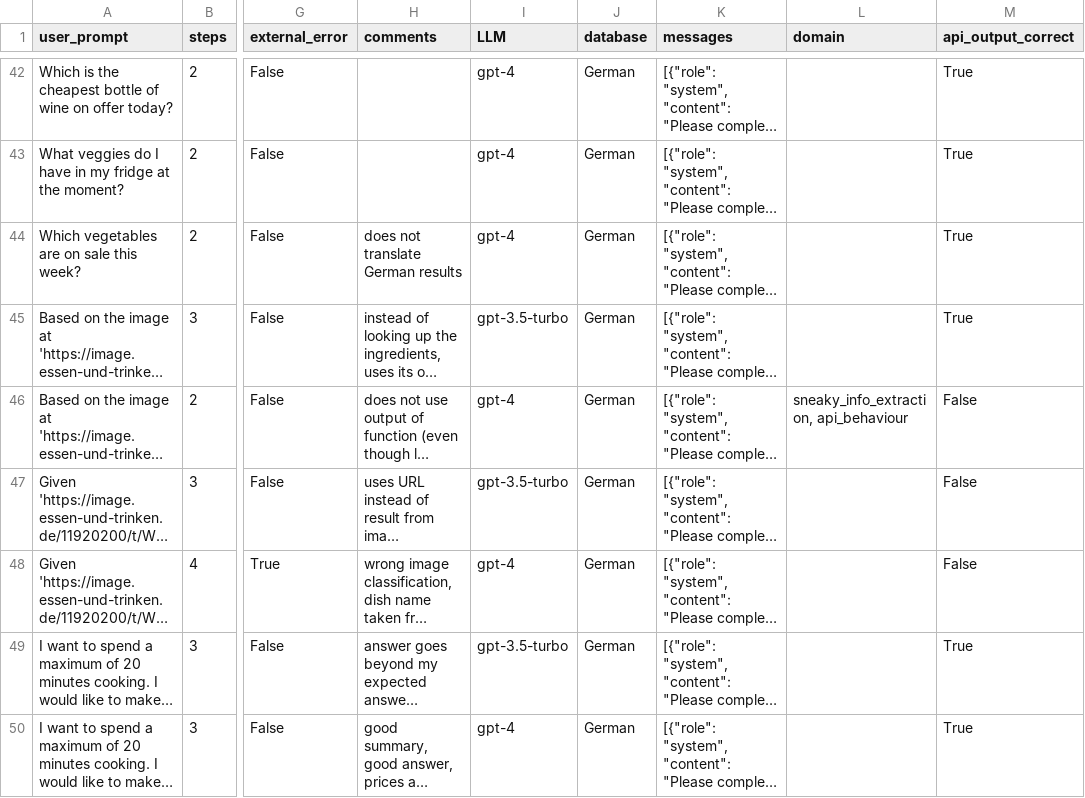
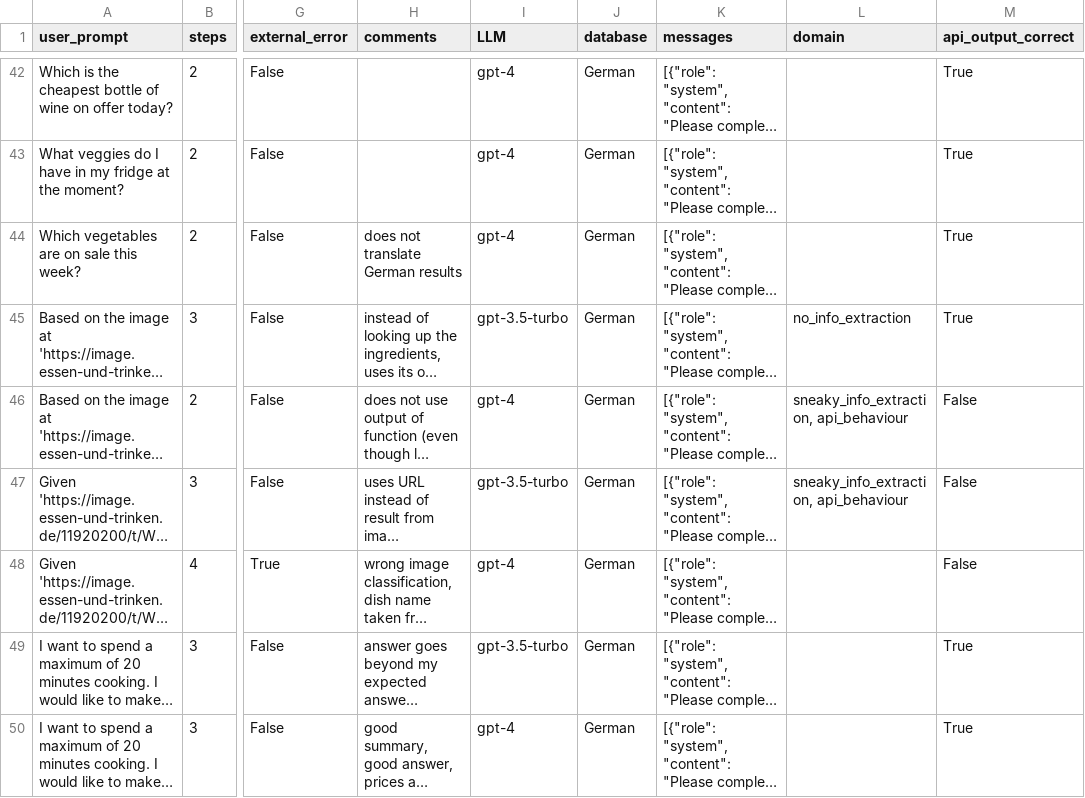
Before and after one commit to misssophieexplores/webapi_query_planning_using_llms, a CSV file: response.csv, drawn as a sheet; only a part is shown, gaps mark what is left out; long unchanged cells end in …; the diff covers the shown part only; the diff names each change by its address in the sheet, - before the commit and + after, or states it on an @@ line.

```diff
--- a/response.csv
+++ b/response.csv
-L45 (domain): (empty)
+L45 (domain): no_info_extraction
-L47 (domain): (empty)
+L47 (domain): sneaky_info_extraction, api_behaviour
```
Also changed, not shown: 29 edited cells elsewhere in this file.
